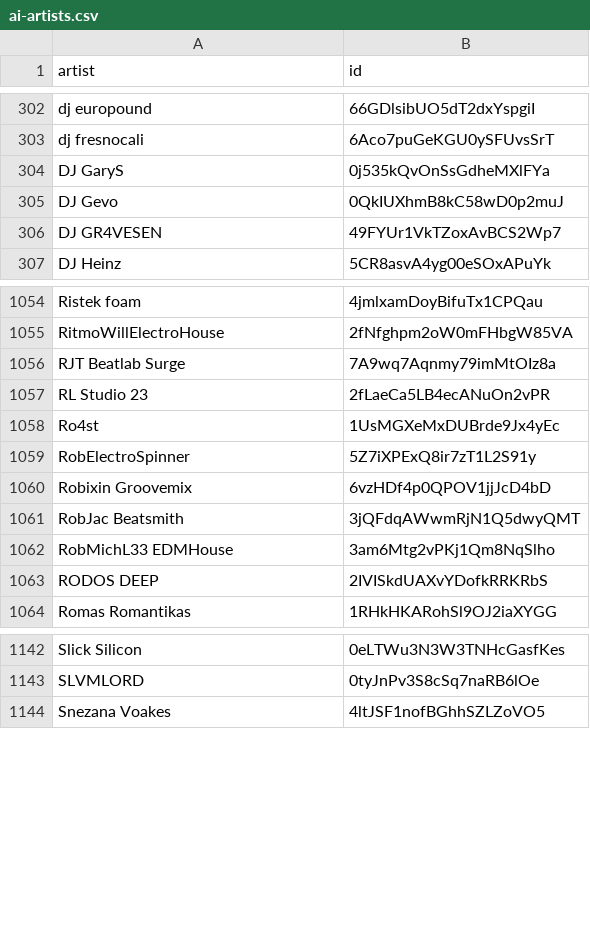
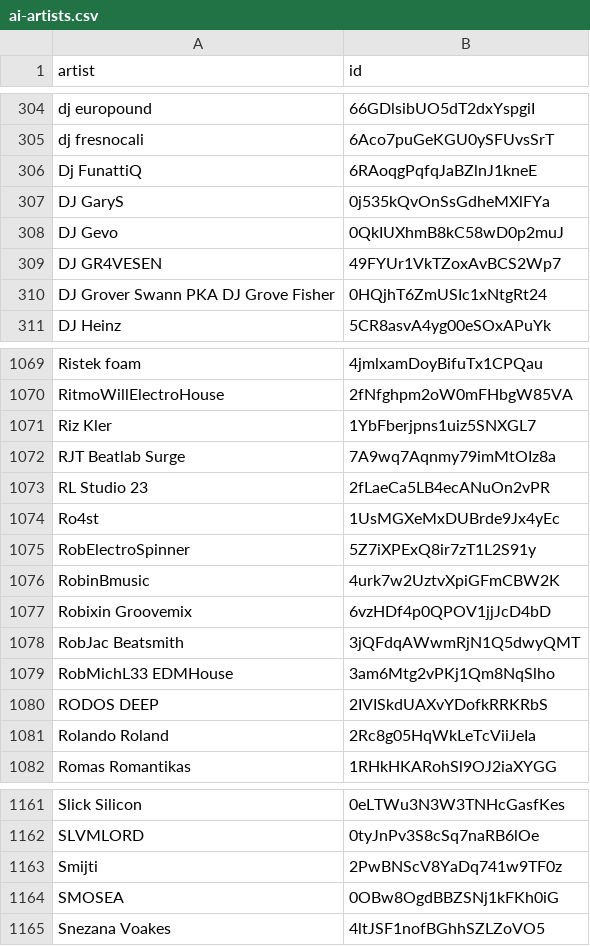
Before and after one commit to gounetmusic/loved-music-ai-artists, a CSV file: ai-artists.csv, drawn as a sheet; only a part is shown, gaps mark what is left out; the diff covers the shown part only.

```diff
--- a/ai-artists.csv
+++ b/ai-artists.csv
@@ -303,2 +305,3 @@ dj europound,66GDlsibUO5dT2dxYspgiI
 dj fresnocali,6Aco7puGeKGU0ySFUvsSrT
+Dj FunattiQ,6RAoqgPqfqJaBZlnJ1kneE
 DJ GaryS,0j535kQvOnSsGdheMXlFYa
@@ -306,2 +309,3 @@ DJ Gevo,0QkIUXhmB8kC58wD0p2muJ
 DJ GR4VESEN,49FYUr1VkTZoxAvBCS2Wp7
+DJ Grover Swann PKA DJ Grove Fisher,0HQjhT6ZmUSIc1xNtgRt24
 DJ Heinz,5CR8asvA4yg00eSOxAPuYk
@@ -1055,2 +1070,3 @@ Ristek foam,4jmlxamDoyBifuTx1CPQau
 RitmoWillElectroHouse,2fNfghpm2oW0mFHbgW85VA
+Riz Kler,1YbFberjpns1uiz5SNXGL7
 RJT Beatlab Surge,7A9wq7Aqnmy79imMtOIz8a
@@ -1059,2 +1075,3 @@ Ro4st,1UsMGXeMxDUBrde9Jx4yEc
 RobElectroSpinner,5Z7iXPExQ8ir7zT1L2S91y
+RobinBmusic,4urk7w2UztvXpiGFmCBW2K
 Robixin Groovemix,6vzHDf4p0QPOV1jjJcD4bD
@@ -1063,2 +1080,3 @@ RobMichL33 EDMHouse,3am6Mtg2vPKj1Qm8NqSlho
 RODOS DEEP,2IVISkdUAXvYDofkRRKRbS
+Rolando Roland,2Rc8g05HqWkLeTcViiJeIa
 Romas Romantikas,1RHkHKARohSl9OJ2iaXYGG
@@ -1143,2 +1162,4 @@ Slick Silicon,0eLTWu3N3W3TNHcGasfKes
 SLVMLORD,0tyJnPv3S8cSq7naRB6lOe
+Smijti,2PwBNScV8YaDq741w9TF0z
+SMOSEA,0OBw8OgdBBZSNj1kFKh0iG
 Snezana Voakes,4ltJSF1nofBGhhSZLZoVO5
```
Also changed, not shown: 17 added rows elsewhere in this file, 2 other files.
